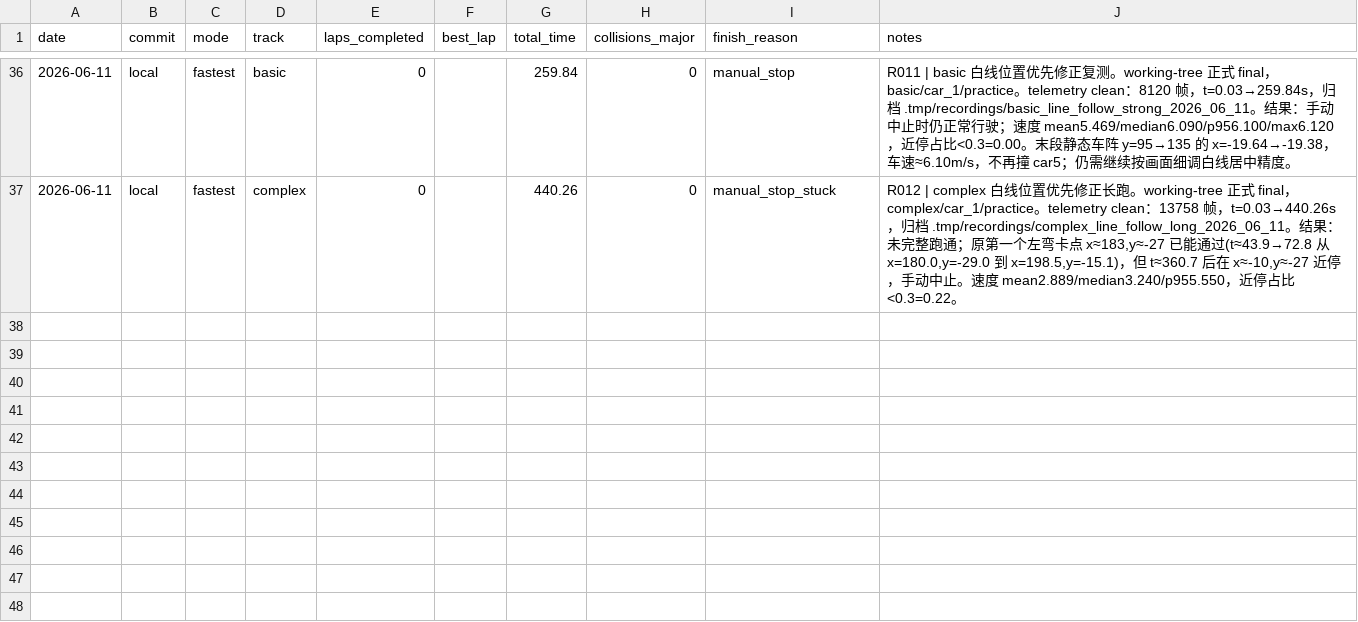
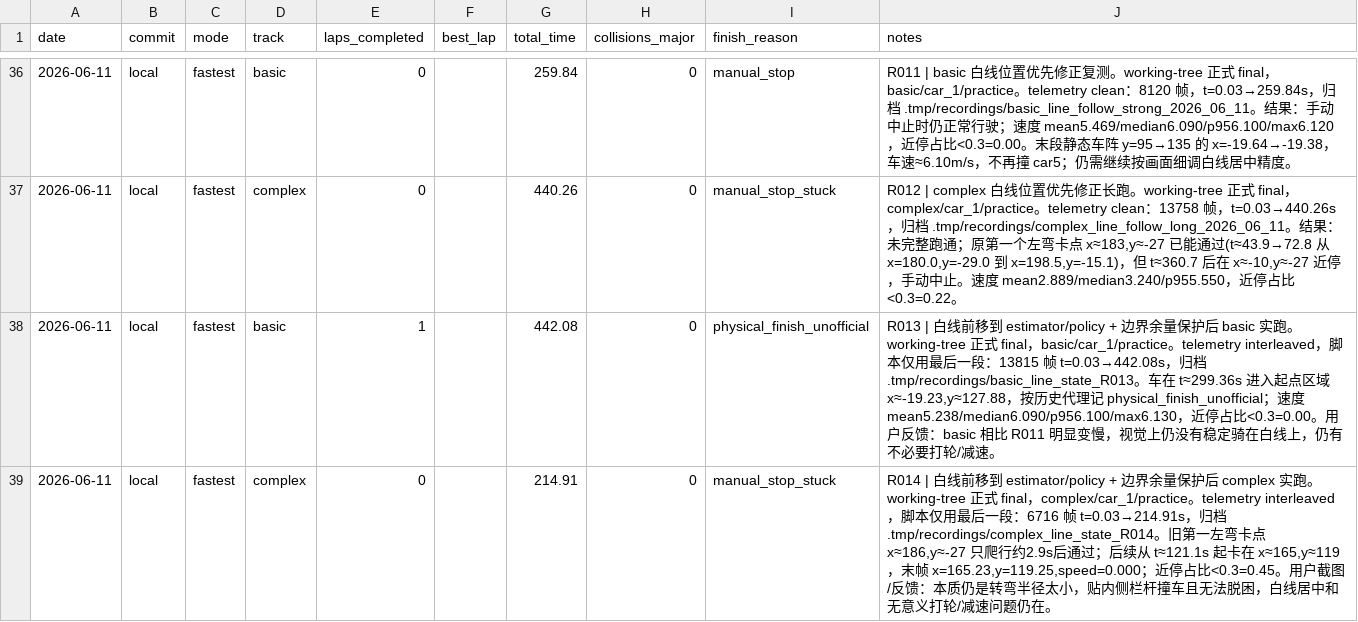
Before and after one commit to d2a1y6/airacer-controller, a CSV file: experiments/runs.csv, drawn as a sheet; only a part is shown, gaps mark what is left out; the diff names each change by its address in the sheet, - before the commit and + after, or states it on an @@ line.

Commit message:
organize debug workflow and line state refactor

```diff
--- a/experiments/runs.csv
+++ b/experiments/runs.csv
+row 38: 2026-06-11 | local | fastest | basic | 1 |  | 442.08 | 0 | physical_finish_unofficial | R013 | 白线前移到 estimator/policy + 边界余量保护后 basic 实跑。working-tree 正式 final，basic/car_1/practice。telemetry interleaved，脚本仅用最后一段：13815 帧 t=0.03→442.08s，归档 .tmp/recordings/basic_line_state_R013。车在 t≈299.36s 进入起点区域 x≈-19.23,y≈127.88，按历史代理记 physical_finish_unofficial；速度 mean5.238/median6.090/p956.100/max6.130，近停占比<0.3=0.00。用户反馈：basic 相比 R011 明显变慢，视觉上仍没有稳定骑在白线上，仍有不必要打轮/减速。
+row 39: 2026-06-11 | local | fastest | complex | 0 |  | 214.91 | 0 | manual_stop_stuck | R014 | 白线前移到 estimator/policy + 边界余量保护后 complex 实跑。working-tree 正式 final，complex/car_1/practice。telemetry interleaved，脚本仅用最后一段：6716 帧 t=0.03→214.91s，归档 .tmp/recordings/complex_line_state_R014。旧第一左弯卡点 x≈186,y≈-27 只爬行约2.9s后通过；后续从 t≈121.1s 起卡在 x≈165,y≈119，末帧 x=165.23,y=119.25,speed=0.000；近停占比<0.3=0.45。用户截图/反馈：本质仍是转弯半径太小，贴内侧栏杆撞车且无法脱困，白线居中和无意义打轮/减速问题仍在。
```
Also changed, not shown: 24 other files.
